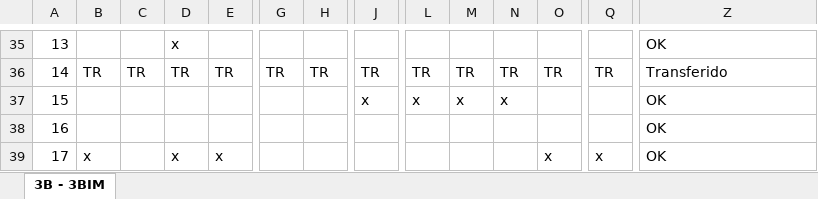
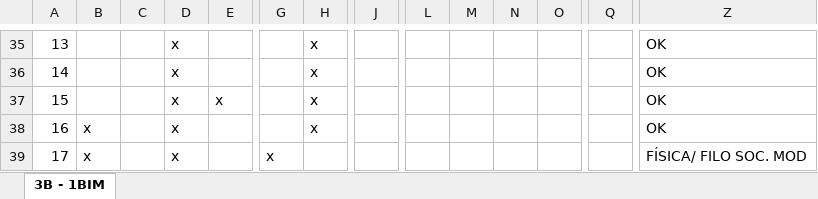
Before and after one commit to zepegm/neosed, an Excel workbook: staticFiles/uploads/import.xlsx, sheet 3B - 1BIM, drawn as a sheet; only a part is shown, gaps mark what is left out; values as stored, in another font and other column widths than the file's, no cell formats; conditional formats not drawn; the diff covers the shown part only; the diff names each change by its address in the sheet, - before the commit and + after, or states it on an @@ line.

```diff
--- a/staticFiles/uploads/import.xlsx (sheet 3B - 1BIM)
+++ b/staticFiles/uploads/import.xlsx (sheet 3B - 1BIM)
-sheet tab: 3B - 3BIM
+sheet tab: 3B - 1BIM
-H35: (empty)
+H35: x
-B36: TR
+B36: (empty)
-C36: TR
+C36: (empty)
-D36: TR
+D36: x
-E36: TR
+E36: (empty)
-G36: TR
+G36: (empty)
-H36: TR
+H36: x
-J36: TR
+J36: (empty)
-L36: TR
+L36: (empty)
-M36: TR
+M36: (empty)
-N36: TR
+N36: (empty)
-O36: TR
+O36: (empty)
-Q36: TR
+Q36: (empty)
-Z36: Transferido
+Z36: OK
-D37:D38: (empty)
+D37:D38: x
-E37: (empty)
+E37: x
-H37:H38: (empty)
+H37:H38: x
-J37: x
+J37: (empty)
-L37: x
+L37: (empty)
-M37: x
+M37: (empty)
-N37: x
+N37: (empty)
-B38: (empty)
+B38: x
-E39: x
+E39: (empty)
-G39: (empty)
+G39: x
-O39: x
+O39: (empty)
-Q39: x
+Q39: (empty)
-Z39: OK
+Z39: FÍSICA/ FILO SOC. MOD
```
Also changed, not shown: 1 added row, 1 removed row and 196 edited cells elsewhere in this sheet, cell formats, 5 other files.
